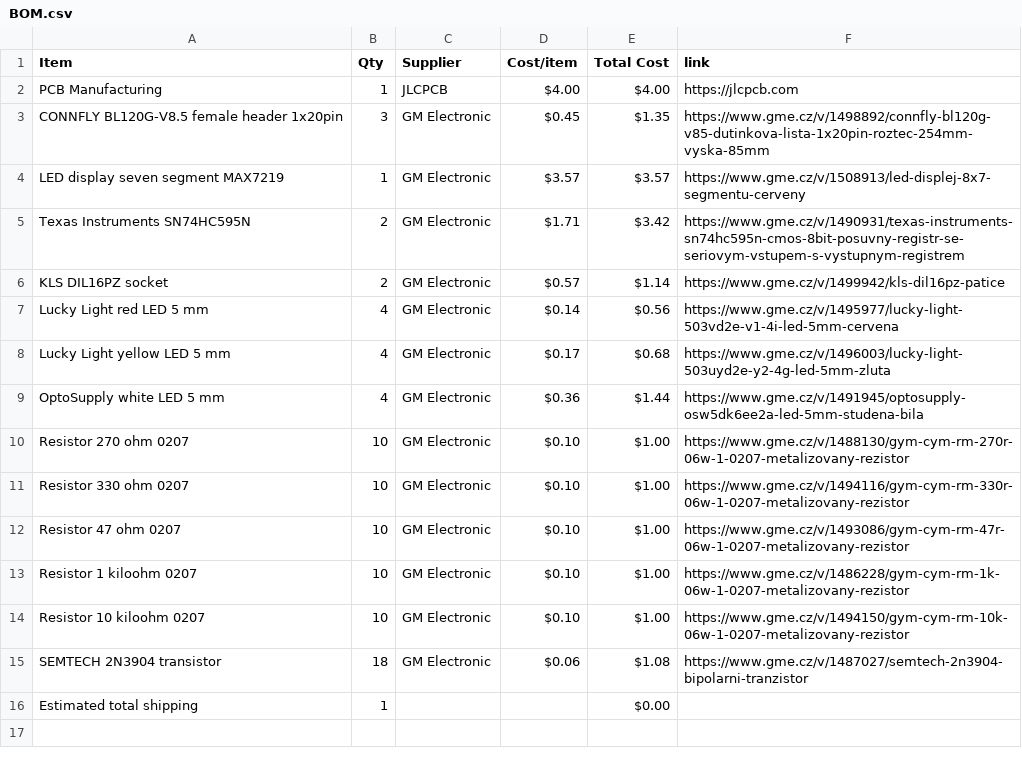
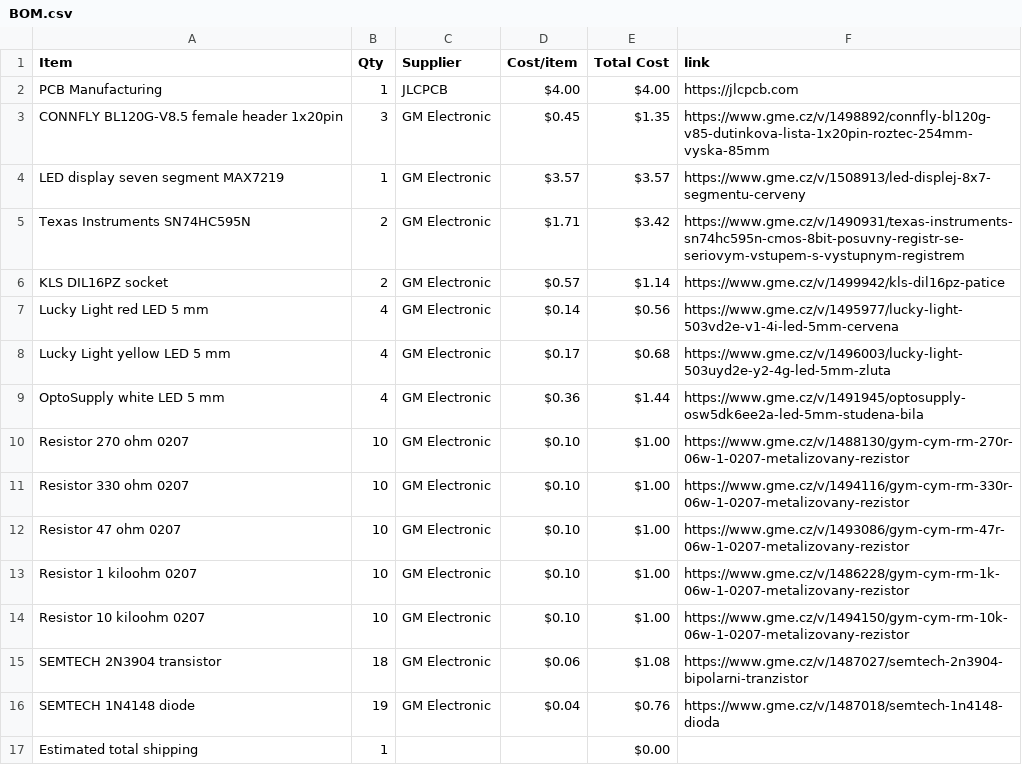
Before and after one commit to atomicra1n/desk-annunciator-panel, a CSV file: BOM.csv, drawn as a sheet.

Commit message:
Sync Desk Annunciator Panel from Half Life

```diff
--- a/BOM.csv
+++ b/BOM.csv
@@ -15,2 +15,3 @@ Resistor 10 kiloohm 0207,10,GM Electronic,$0.10,$1.00,https://www.gme.cz/v/14941
 SEMTECH 2N3904 transistor,18,GM Electronic,$0.06,$1.08,https://www.gme.cz/v/1487027/semtech-2n3904-bipolarni-tranzistor
+SEMTECH 1N4148 diode,19,GM Electronic,$0.04,$0.76,https://www.gme.cz/v/1487018/semtech-1n4148-dioda
 Estimated total shipping,1,,,$0.00,
```
